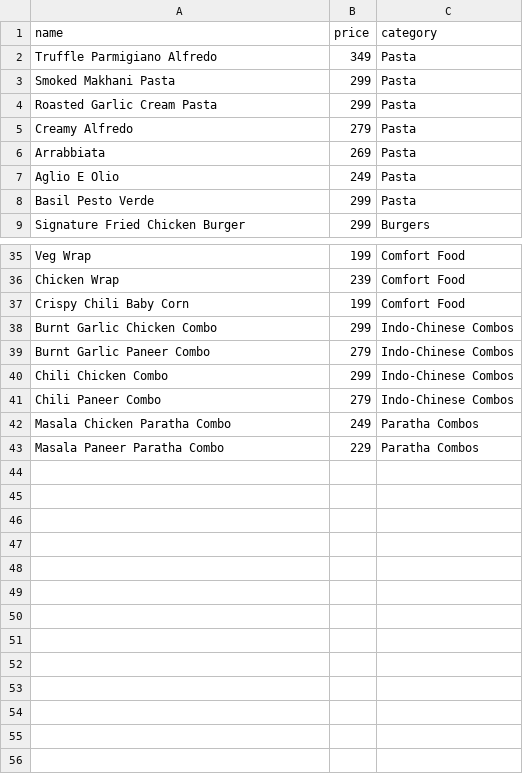
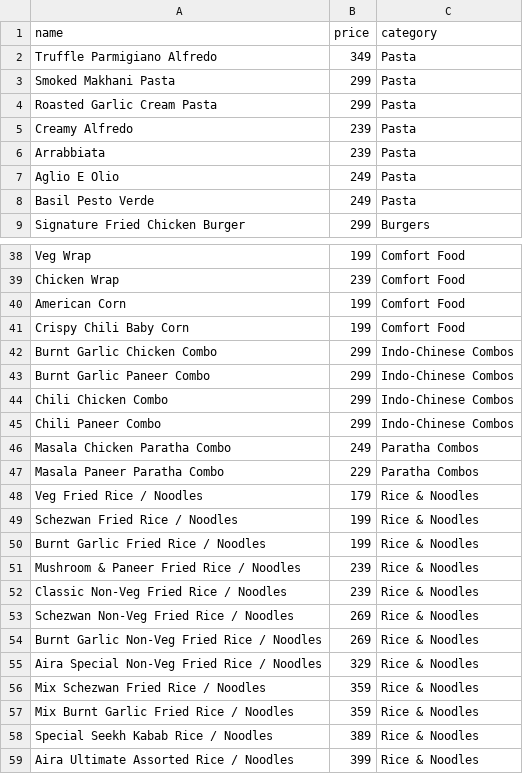
Before and after one commit to saymonchatterjee-byte/aira-cafe, a CSV file: menu_items_base_names.csv, drawn as a sheet; only a part is shown, gaps mark what is left out; the diff covers the shown part only.

```diff
--- a/menu_items_base_names.csv
+++ b/menu_items_base_names.csv
@@ -4,6 +4,6 @@ Smoked Makhani Pasta,299,Pasta
 Roasted Garlic Cream Pasta,299,Pasta
-Creamy Alfredo,279,Pasta
-Arrabbiata,269,Pasta
+Creamy Alfredo,239,Pasta
+Arrabbiata,239,Pasta
 Aglio E Olio,249,Pasta
-Basil Pesto Verde,299,Pasta
+Basil Pesto Verde,249,Pasta
 Signature Fried Chicken Burger,299,Burgers
@@ -36,8 +39,21 @@ Veg Wrap,199,Comfort Food
 Chicken Wrap,239,Comfort Food
+American Corn,199,Comfort Food
 Crispy Chili Baby Corn,199,Comfort Food
 Burnt Garlic Chicken Combo,299,Indo-Chinese Combos
-Burnt Garlic Paneer Combo,279,Indo-Chinese Combos
+Burnt Garlic Paneer Combo,299,Indo-Chinese Combos
 Chili Chicken Combo,299,Indo-Chinese Combos
-Chili Paneer Combo,279,Indo-Chinese Combos
+Chili Paneer Combo,299,Indo-Chinese Combos
 Masala Chicken Paratha Combo,249,Paratha Combos
 Masala Paneer Paratha Combo,229,Paratha Combos
+Veg Fried Rice / Noodles,179,Rice & Noodles
+Schezwan Fried Rice / Noodles,199,Rice & Noodles
+Burnt Garlic Fried Rice / Noodles,199,Rice & Noodles
+Mushroom & Paneer Fried Rice / Noodles,239,Rice & Noodles
+Classic Non-Veg Fried Rice / Noodles,239,Rice & Noodles
+Schezwan Non-Veg Fried Rice / Noodles,269,Rice & Noodles
+Burnt Garlic Non-Veg Fried Rice / Noodles,269,Rice & Noodles
+Aira Special Non-Veg Fried Rice / Noodles,329,Rice & Noodles
+Mix Schezwan Fried Rice / Noodles,359,Rice & Noodles
+Mix Burnt Garlic Fried Rice / Noodles,359,Rice & Noodles
+Special Seekh Kabab Rice / Noodles,389,Rice & Noodles
+Aira Ultimate Assorted Rice / Noodles,399,Rice & Noodles
```
Also changed, not shown: 3 added rows and 1 edited cell elsewhere in this file, menu_items_no_id.csv, 2 other files.
